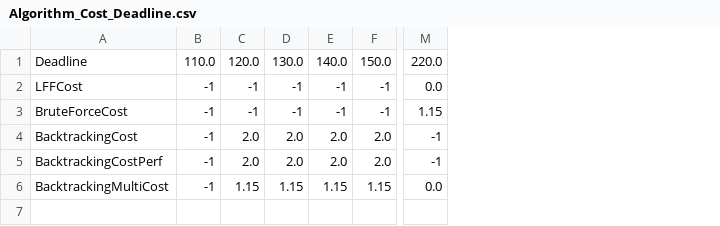
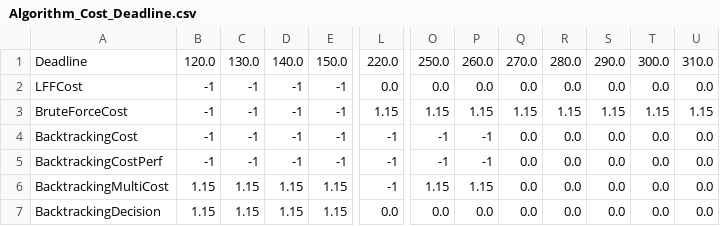
Before and after one commit to Cloudslab/CloudSimEx, a CSV file: cloudsimex-mapreduce/output/plots/Algorithm_Cost_Deadline.csv, drawn as a sheet; only a part is shown, gaps mark what is left out; removed rows and columns are numbered as before the commit, all else as after; rows hold the shown columns only; the diff covers the shown part only; the diff names each change by its address in the sheet, - before the commit and + after, or states it on an @@ line.

```diff
--- a/cloudsimex-mapreduce/output/plots/Algorithm_Cost_Deadline.csv
+++ b/cloudsimex-mapreduce/output/plots/Algorithm_Cost_Deadline.csv
-column C, rows 1-6: 120.0 | -1 | -1 | 2.0 | 2.0 | 1.15
+column O, rows 1-6: 250.0 | 0.0 | 1.15 | -1 | -1 | 1.15
+column P, rows 1-6: 260.0 | 0.0 | 1.15 | -1 | -1 | 1.15
+column Q, rows 1-6: 270.0 | 0.0 | 1.15 | 0.0 | 0.0 | 0.0
+column R, rows 1-6: 280.0 | 0.0 | 1.15 | 0.0 | 0.0 | 0.0
+column S, rows 1-6: 290.0 | 0.0 | 1.15 | 0.0 | 0.0 | 0.0
+column T, rows 1-6: 300.0 | 0.0 | 1.15 | 0.0 | 0.0 | 0.0
+column U, rows 1-6: 310.0 | 0.0 | 1.15 | 0.0 | 0.0 | 0.0
-B1: 110.0
+B1: 120.0
-C4:C5: 2.0
+C4:C5: -1
-D4:D5: 2.0
+D4:D5: -1
-E4:E5: 2.0
+E4:E5: -1
-B6: -1
+B6: 1.15
-L6: 0.0
+L6: -1
+row 7: BacktrackingDecision | 1.15 | 1.15 | 1.15 | 1.15 | 0.0 | 0.0 | 0.0 | 0.0 | 0.0 | 0.0 | 0.0 | 0.0
```
Also changed, not shown: 2 edited cells elsewhere in this file, cloudsimex-mapreduce/output/plots/test1.csv, 13 other files.
